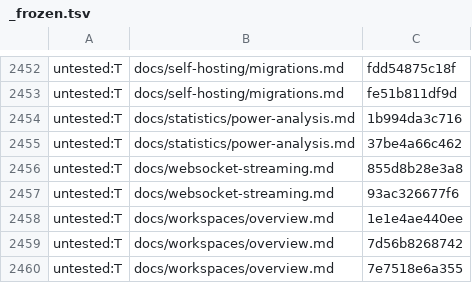
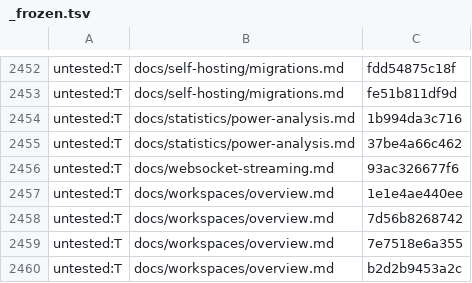
Before and after one commit to Controlvar/controlvar, a TSV file: docs/_claims/_frozen.tsv, drawn as a sheet; only a part is shown, gaps mark what is left out; the shorter side is filled out with more unchanged rows; the diff names each change by its address in the sheet, - before the commit and + after, or states it on an @@ line.

```diff
--- a/docs/_claims/_frozen.tsv
+++ b/docs/_claims/_frozen.tsv
-row 2456: untested:T | docs/websocket-streaming.md | 855d8b28e3a8
```
Also changed, not shown: 8 other files.
